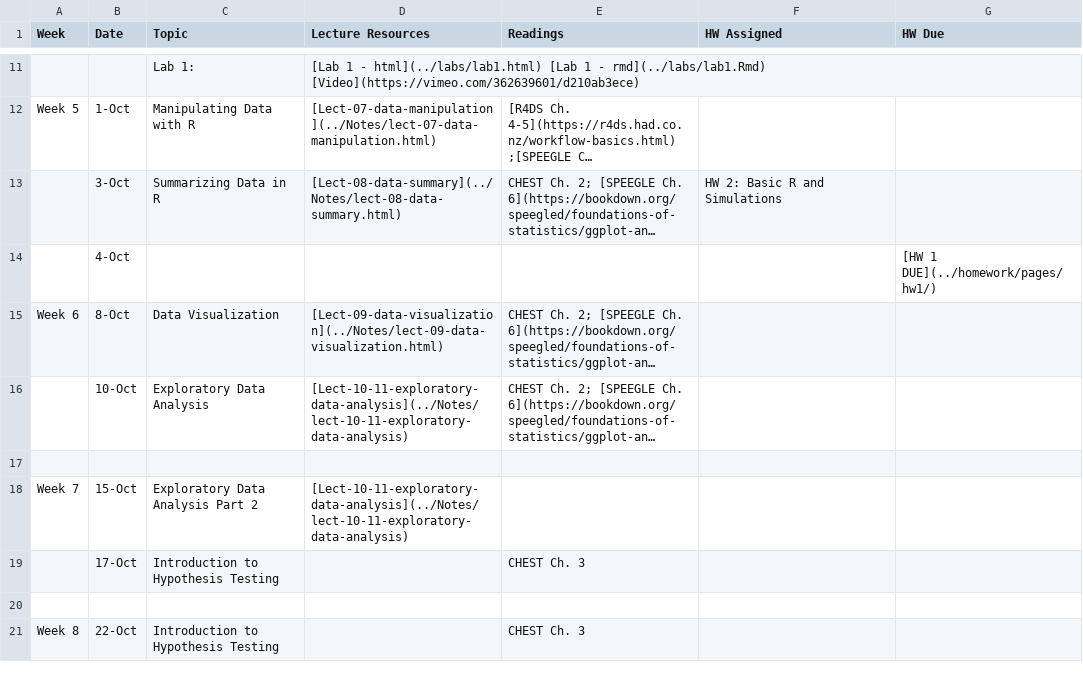
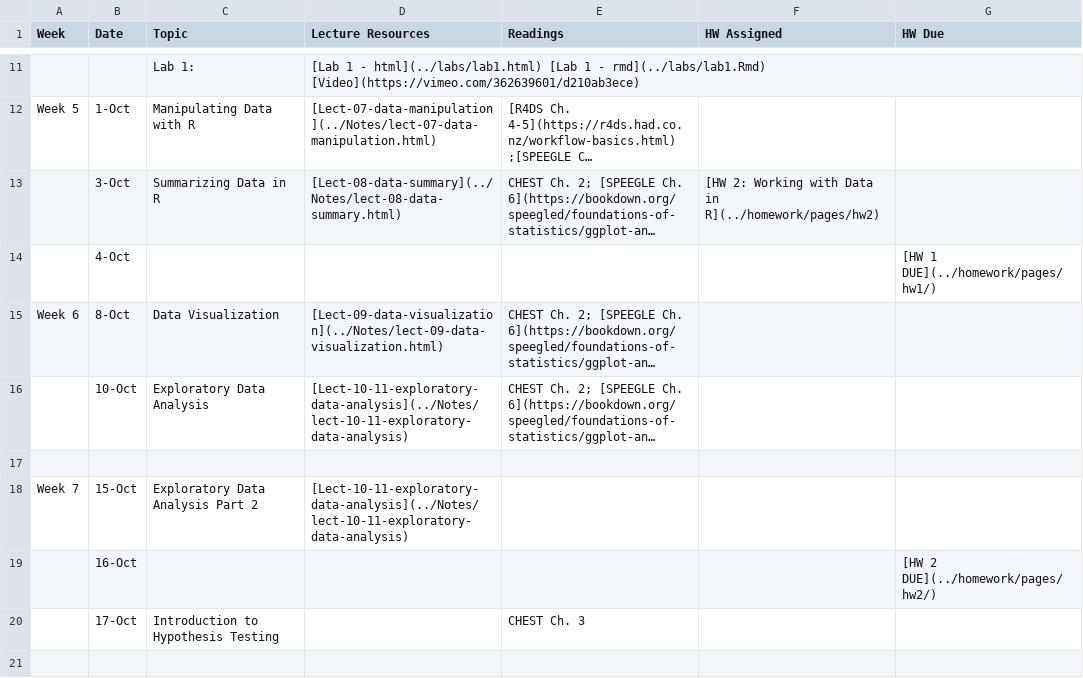
Before and after one commit to php-1510-2510/php-1510-2510.github.io, a CSV file: _csv/schedule.csv, drawn as a sheet; only a part is shown, gaps mark what is left out; the shorter side is filled out with more unchanged rows; long unchanged cells end in …; the diff names each change by its address in the sheet, - before the commit and + after, or states it on an @@ line.

```diff
--- a/_csv/schedule.csv
+++ b/_csv/schedule.csv
-F13 (HW Assigned): HW 2: Basic R and Simulations
+F13 (HW Assigned): [HW 2: Working with Data in R](../homework/pages/hw2)
+row 19:  | 16-Oct |  |  |  |  | [HW 2 DUE](../homework/pages/hw2/)
```
Also changed, not shown: 16 other files.
